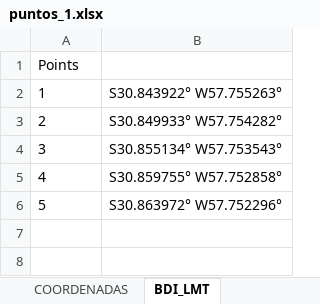
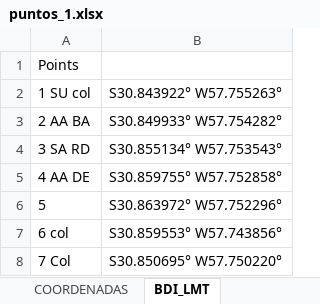
Before and after one commit to conradevs/kmz_to_excel, an Excel workbook: puntos_1.xlsx, sheet BDI_LMT, drawn as a sheet; values as stored, in another font and other column widths than the file's, no borders; the diff names each change by its address in the sheet, - before the commit and + after, or states it on an @@ line.

```diff
--- a/puntos_1.xlsx (sheet BDI_LMT)
+++ b/puntos_1.xlsx (sheet BDI_LMT)
-A2: 1
+A2: 1 SU col
-A3: 2
+A3: 2 AA BA
-A4: 3
+A4: 3 SA RD
-A5: 4
+A5: 4 AA DE
+row 7: 6 col | S30.859553° W57.743856°
+row 8: 7 Col | S30.850695° W57.750220°
```
Also changed, not shown: sheet COORDENADAS, BDI_configuraciones.xlsx, BDI_template.xlsx, 4 other files.
